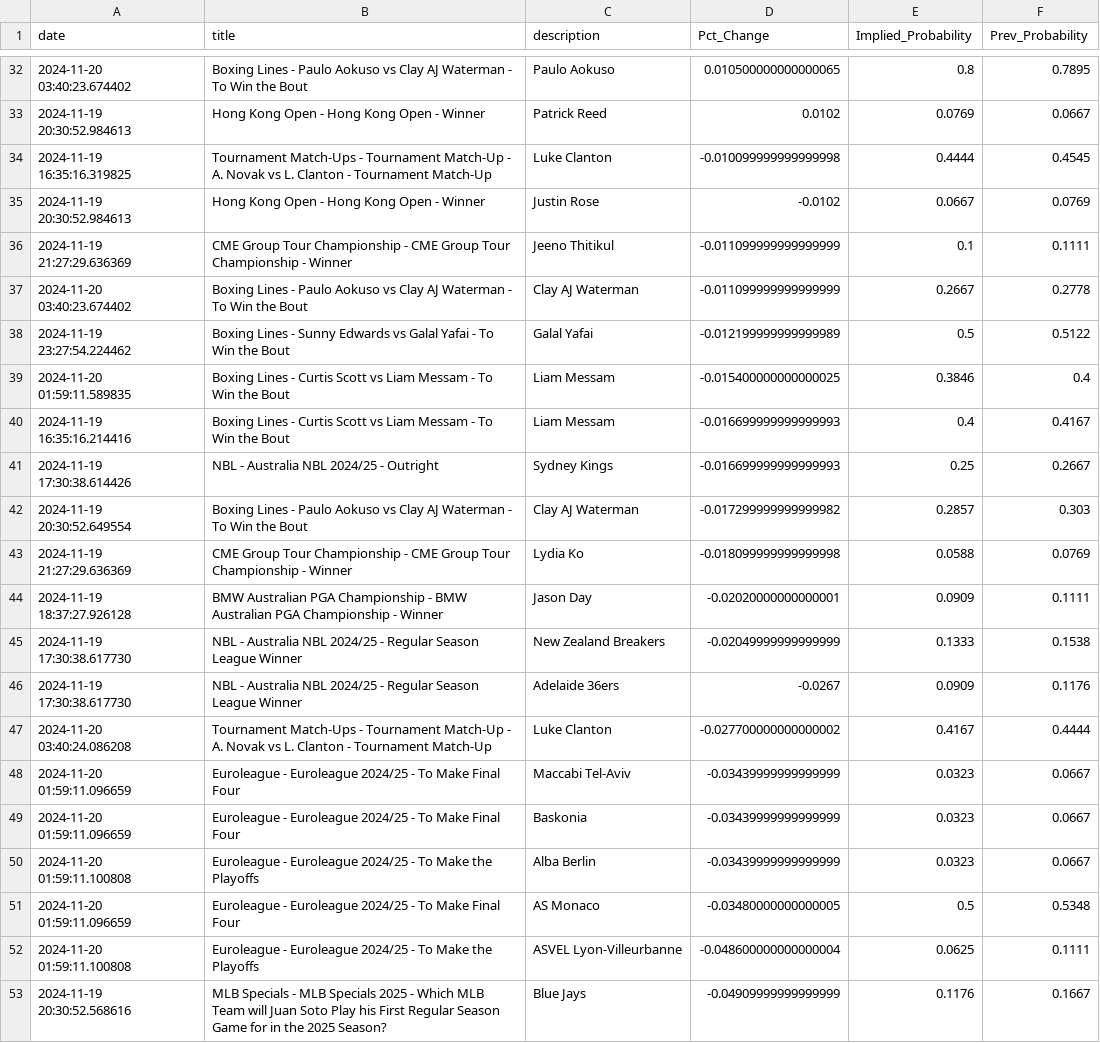
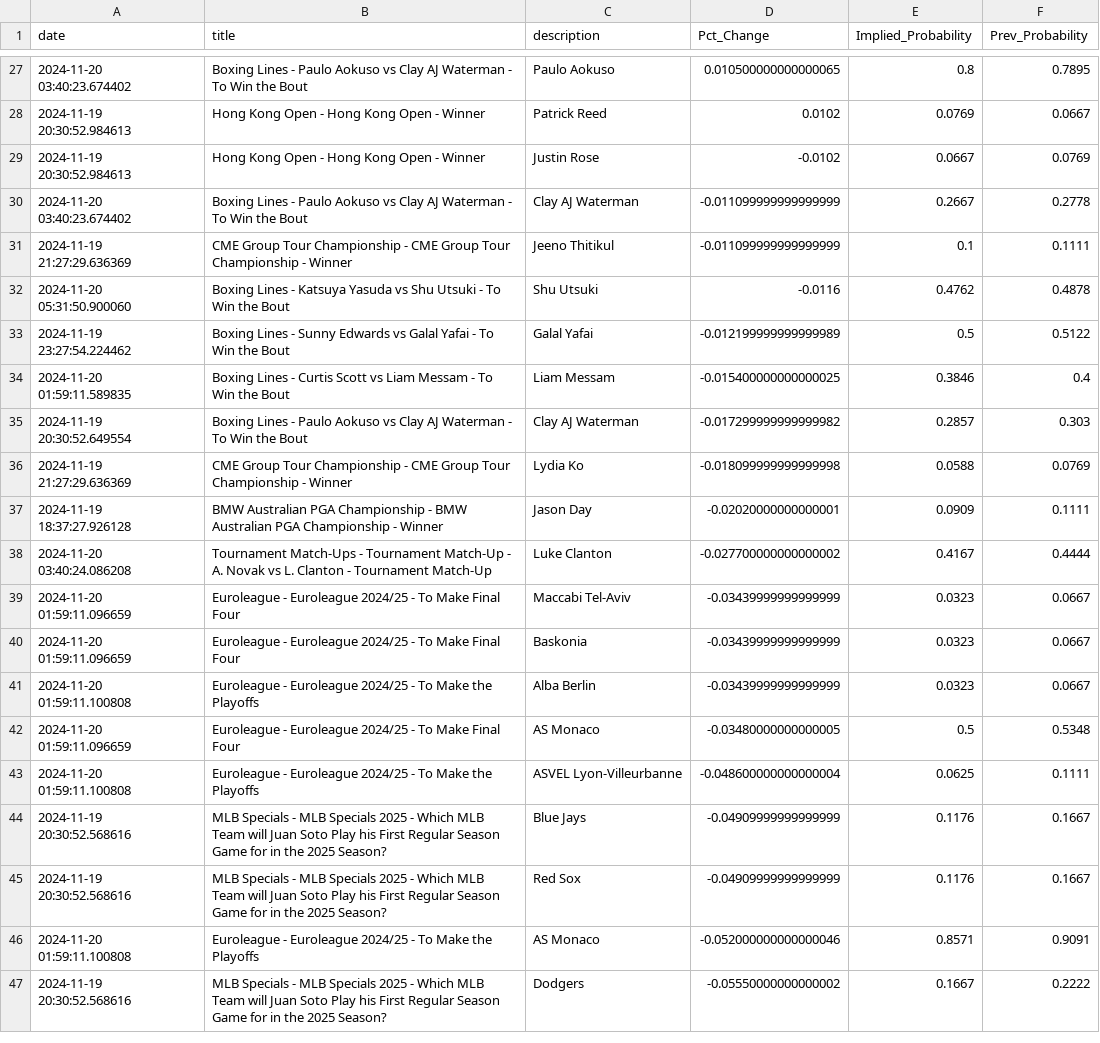
Before and after one commit to aaroncolesmith/data_load, a CSV file: data/bovada_scatter.csv, drawn as a sheet; only a part is shown, gaps mark what is left out; the shorter side is filled out with more unchanged rows; the diff covers the shown part only.

```diff
--- a/data/bovada_scatter.csv
+++ b/data/bovada_scatter.csv
@@ -33,10 +28,8 @@ date,title,description,Pct_Change,Implied_Probability,Prev_Probability
 2024-11-19 20:30:52.984613,Hong Kong Open - Hong Kong Open - Winner,Patrick Reed,0.0102,0.0769,0.0667
-2024-11-19 16:35:16.319825,Tournament Match-Ups - Tournament Match-Up - A. Novak vs L. Clanton - Tournament Match-Up,Luke Clanton,-0.010099999999999998,0.4444,0.4545
 2024-11-19 20:30:52.984613,Hong Kong Open - Hong Kong Open - Winner,Justin Rose,-0.0102,0.0667,0.0769
+2024-11-20 03:40:23.674402,Boxing Lines - Paulo Aokuso vs Clay AJ Waterman - To Win the Bout,Clay AJ Waterman,-0.011099999999999999,0.2667,0.2778
 2024-11-19 21:27:29.636369,CME Group Tour Championship - CME Group Tour Championship - Winner,Jeeno Thitikul,-0.011099999999999999,0.1,0.1111
-2024-11-20 03:40:23.674402,Boxing Lines - Paulo Aokuso vs Clay AJ Waterman - To Win the Bout,Clay AJ Waterman,-0.011099999999999999,0.2667,0.2778
+2024-11-20 05:31:50.900060,Boxing Lines - Katsuya Yasuda vs Shu Utsuki - To Win the Bout,Shu Utsuki,-0.0116,0.4762,0.4878
 2024-11-19 23:27:54.224462,Boxing Lines - Sunny Edwards vs Galal Yafai - To Win the Bout,Galal Yafai,-0.012199999999999989,0.5,0.5122
 2024-11-20 01:59:11.589835,Boxing Lines - Curtis Scott vs Liam Messam - To Win the Bout,Liam Messam,-0.015400000000000025,0.3846,0.4
-2024-11-19 16:35:16.214416,Boxing Lines - Curtis Scott vs Liam Messam - To Win the Bout,Liam Messam,-0.016699999999999993,0.4,0.4167
-2024-11-19 17:30:38.614426,NBL - Australia NBL 2024/25 - Outright,Sydney Kings,-0.016699999999999993,0.25,0.2667
 2024-11-19 20:30:52.649554,Boxing Lines - Paulo Aokuso vs Clay AJ Waterman - To Win the Bout,Clay AJ Waterman,-0.017299999999999982,0.2857,0.303
@@ -44,4 +37,2 @@ date,title,description,Pct_Change,Implied_Probability,Prev_Probability
 2024-11-19 18:37:27.926128,BMW Australian PGA Championship - BMW Australian PGA Championship - Winner,Jason Day,-0.02020000000000001,0.0909,0.1111
-2024-11-19 17:30:38.617730,NBL - Australia NBL 2024/25 - Regular Season League Winner,New Zealand Breakers,-0.02049999999999999,0.1333,0.1538
-2024-11-19 17:30:38.617730,NBL - Australia NBL 2024/25 - Regular Season League Winner,Adelaide 36ers,-0.0267,0.0909,0.1176
 2024-11-20 03:40:24.086208,Tournament Match-Ups - Tournament Match-Up - A. Novak vs L. Clanton - Tournament Match-Up,Luke Clanton,-0.027700000000000002,0.4167,0.4444
```
Also changed, not shown: 1 added row, 6 removed rows and 1 moved row elsewhere in this file, 1 other file.
